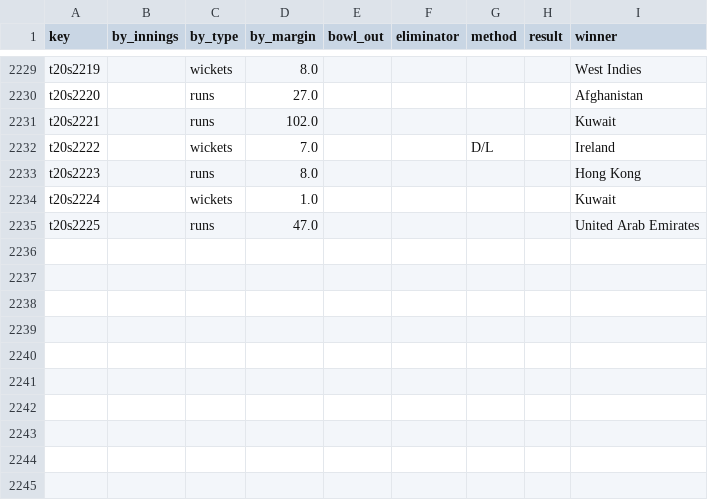
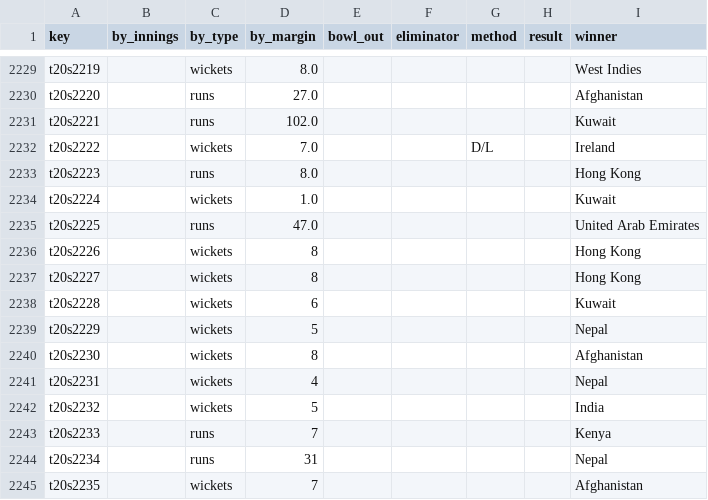
Before and after one commit to sawlachintan/cricket_data, a CSV file: t20s_data/outcome_df.csv, drawn as a sheet; only a part is shown, gaps mark what is left out.

```diff
--- a/t20s_data/outcome_df.csv
+++ b/t20s_data/outcome_df.csv
@@ -2235 +2235,11 @@ t20s2224,,wickets,1.0,,,,,Kuwait
 t20s2225,,runs,47.0,,,,,United Arab Emirates
+t20s2226,,wickets,8,,,,,Hong Kong
+t20s2227,,wickets,8,,,,,Hong Kong
+t20s2228,,wickets,6,,,,,Kuwait
+t20s2229,,wickets,5,,,,,Nepal
+t20s2230,,wickets,8,,,,,Afghanistan
+t20s2231,,wickets,4,,,,,Nepal
+t20s2232,,wickets,5,,,,,India
+t20s2233,,runs,7,,,,,Kenya
+t20s2234,,runs,31,,,,,Nepal
+t20s2235,,wickets,7,,,,,Afghanistan
```
Also changed, not shown: t20s_data/info_df.csv, t20s_data/pom_df.csv, 14 other files.
